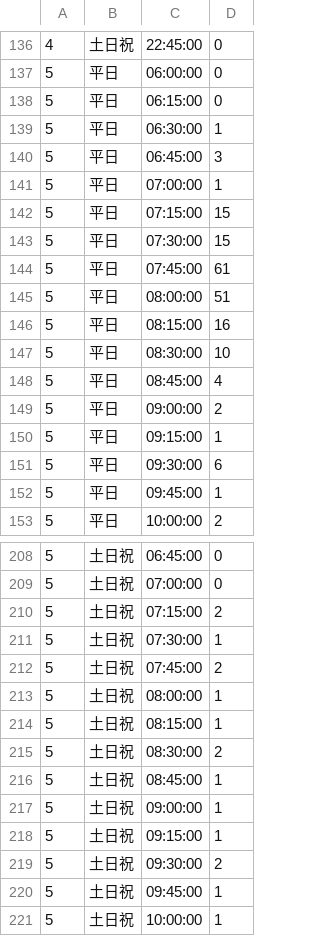
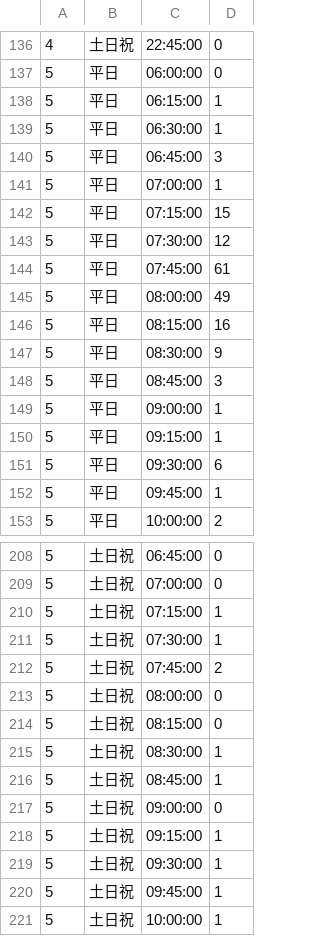
Before and after one commit to seima-osako/visualize_person_trip, a CSV file: data/demo02/input/input6.csv, drawn as a sheet; only a part is shown, gaps mark what is left out; the diff covers the shown part only.

```diff
--- a/data/demo02/input/input6.csv
+++ b/data/demo02/input/input6.csv
@@ -137,3 +137,3 @@
 5,平日,06:00:00,0
-5,平日,06:15:00,0
+5,平日,06:15:00,1
 5,平日,06:30:00,1
@@ -142,9 +142,9 @@
 5,平日,07:15:00,15
-5,平日,07:30:00,15
+5,平日,07:30:00,12
 5,平日,07:45:00,61
-5,平日,08:00:00,51
+5,平日,08:00:00,49
 5,平日,08:15:00,16
-5,平日,08:30:00,10
-5,平日,08:45:00,4
-5,平日,09:00:00,2
+5,平日,08:30:00,9
+5,平日,08:45:00,3
+5,平日,09:00:00,1
 5,平日,09:15:00,1
@@ -209,12 +209,12 @@
 5,土日祝,07:00:00,0
-5,土日祝,07:15:00,2
+5,土日祝,07:15:00,1
 5,土日祝,07:30:00,1
 5,土日祝,07:45:00,2
-5,土日祝,08:00:00,1
-5,土日祝,08:15:00,1
-5,土日祝,08:30:00,2
+5,土日祝,08:00:00,0
+5,土日祝,08:15:00,0
+5,土日祝,08:30:00,1
 5,土日祝,08:45:00,1
-5,土日祝,09:00:00,1
+5,土日祝,09:00:00,0
 5,土日祝,09:15:00,1
-5,土日祝,09:30:00,2
+5,土日祝,09:30:00,1
 5,土日祝,09:45:00,1
```
Also changed, not shown: 38 edited cells elsewhere in this file, data/demo01/input/input6.csv, data/demo03/input/input6.csv.
